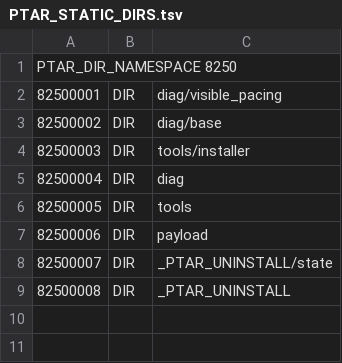
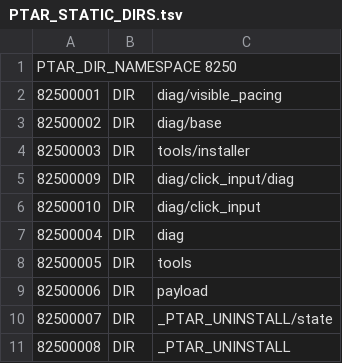
Before and after one commit to Pomaster-cmd/PTAR, a TSV file: _PTAR_UNINSTALL/PTAR_STATIC_DIRS.tsv, drawn as a sheet; the diff names each change by its address in the sheet, - before the commit and + after, or states it on an @@ line.

```diff
--- a/_PTAR_UNINSTALL/PTAR_STATIC_DIRS.tsv
+++ b/_PTAR_UNINSTALL/PTAR_STATIC_DIRS.tsv
+row 5: 82500009 | DIR | diag/click_input/diag
+row 6: 82500010 | DIR | diag/click_input
```
Also changed, not shown: _PTAR_UNINSTALL/PTAR_STATIC_OWNERSHIP.tsv, 20 other files.
